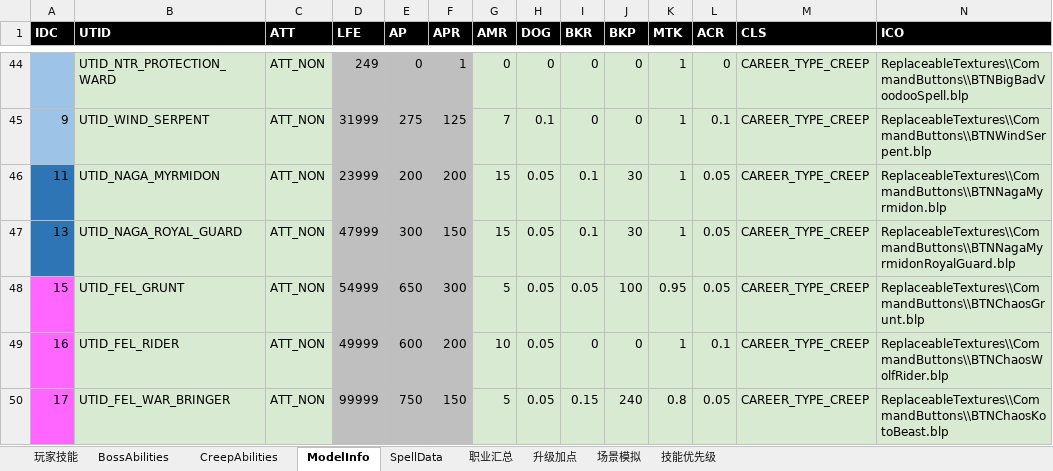
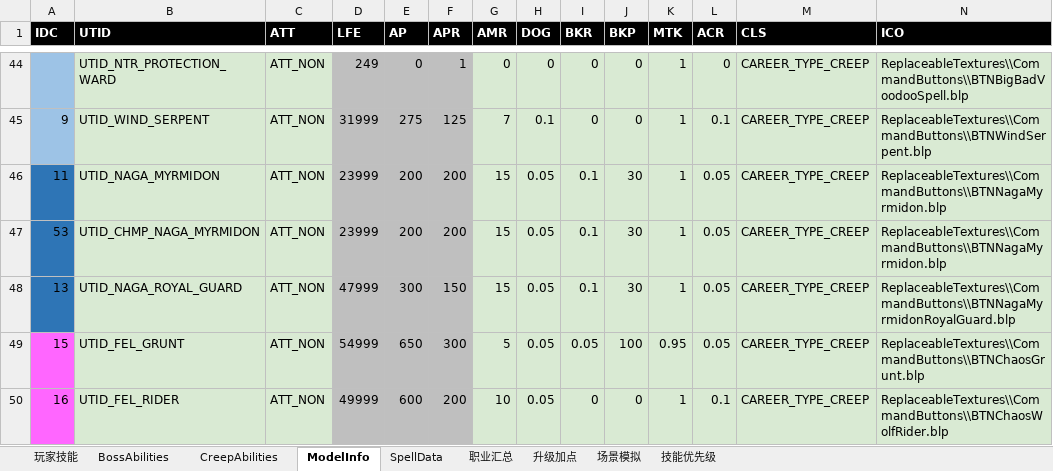
Before and after one commit to yatyricky/Zulaman-WE, an Excel workbook: dev/Abilities.xlsm, sheet ModelInfo, drawn as a sheet; only a part is shown, gaps mark what is left out; the shorter side is filled out with more unchanged rows; values as stored, in another font and other column widths than the file's, no borders; rows hold the shown columns only; the diff names each change by its address in the sheet, - before the commit and + after, or states it on an @@ line.

```diff
--- a/dev/Abilities.xlsm (sheet ModelInfo)
+++ b/dev/Abilities.xlsm (sheet ModelInfo)
+row 47: 53 | UTID_CHMP_NAGA_MYRMIDON | ATT_NON | 23999 | 200 | 200 | 15 | 0.05 | 0.1 | 30 | 1 | 0.05 | CAREER_TYPE_CREEP | ReplaceableTextures\\CommandButtons\\BTNNagaMyrmidon.blp
```
Also changed, not shown: sheet CreepAbilities, dev/Items.xlsx, 8 other files.
